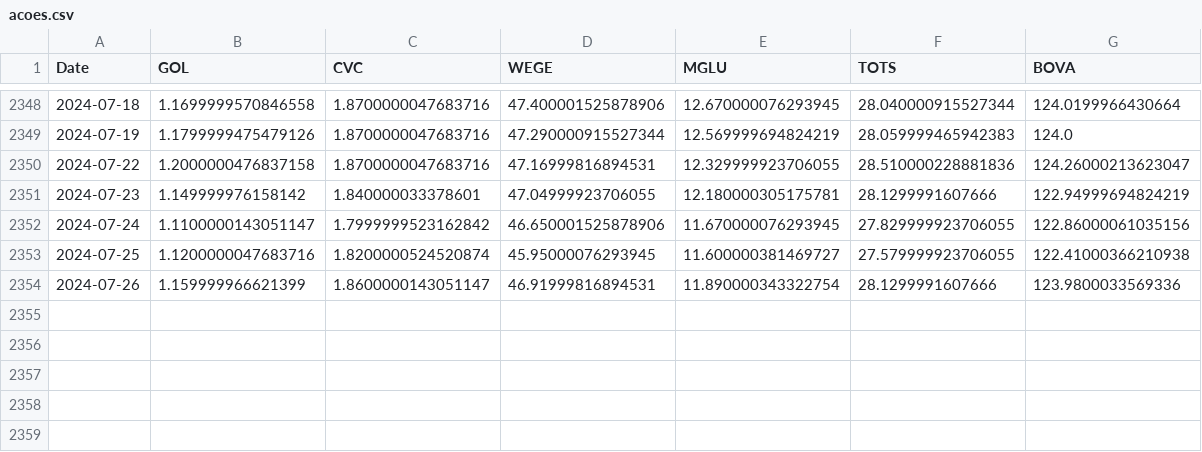
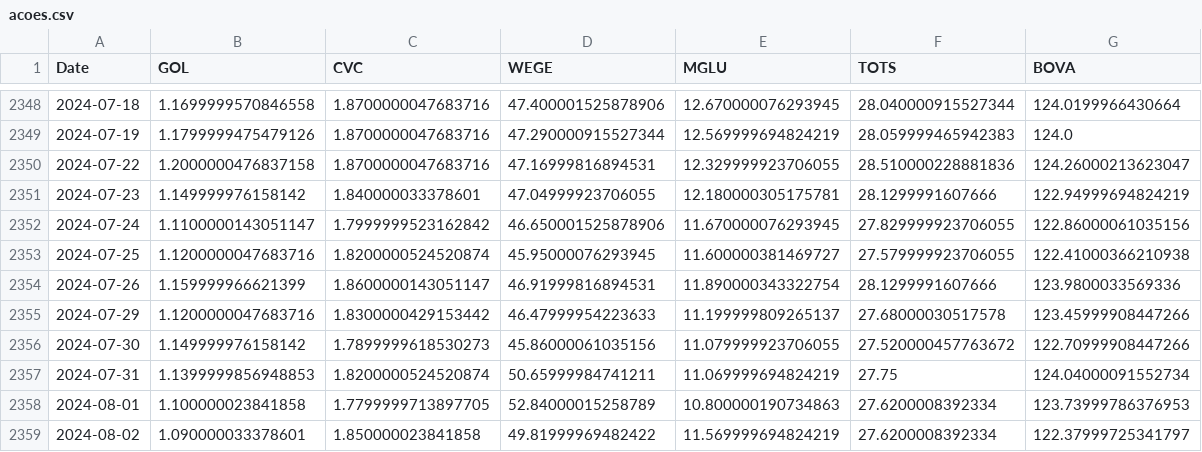
Before and after one commit to edsonpds/python-financeiro, a CSV file: acoes.csv, drawn as a sheet; only a part is shown, gaps mark what is left out; the diff names each change by its address in the sheet, - before the commit and + after, or states it on an @@ line.

```diff
--- a/acoes.csv
+++ b/acoes.csv
+row 2355: 2024-07-29 | 1.1200000047683716 | 1.8300000429153442 | 46.47999954223633 | 11.199999809265137 | 27.68000030517578 | 123.45999908447266
+row 2356: 2024-07-30 | 1.149999976158142 | 1.7899999618530273 | 45.86000061035156 | 11.079999923706055 | 27.520000457763672 | 122.70999908447266
+row 2357: 2024-07-31 | 1.1399999856948853 | 1.8200000524520874 | 50.65999984741211 | 11.069999694824219 | 27.75 | 124.04000091552734
+row 2358: 2024-08-01 | 1.100000023841858 | 1.7799999713897705 | 52.84000015258789 | 10.800000190734863 | 27.6200008392334 | 123.73999786376953
+row 2359: 2024-08-02 | 1.090000033378601 | 1.850000023841858 | 49.81999969482422 | 11.569999694824219 | 27.6200008392334 | 122.37999725341797
```
Also changed, not shown: 1 other file.
